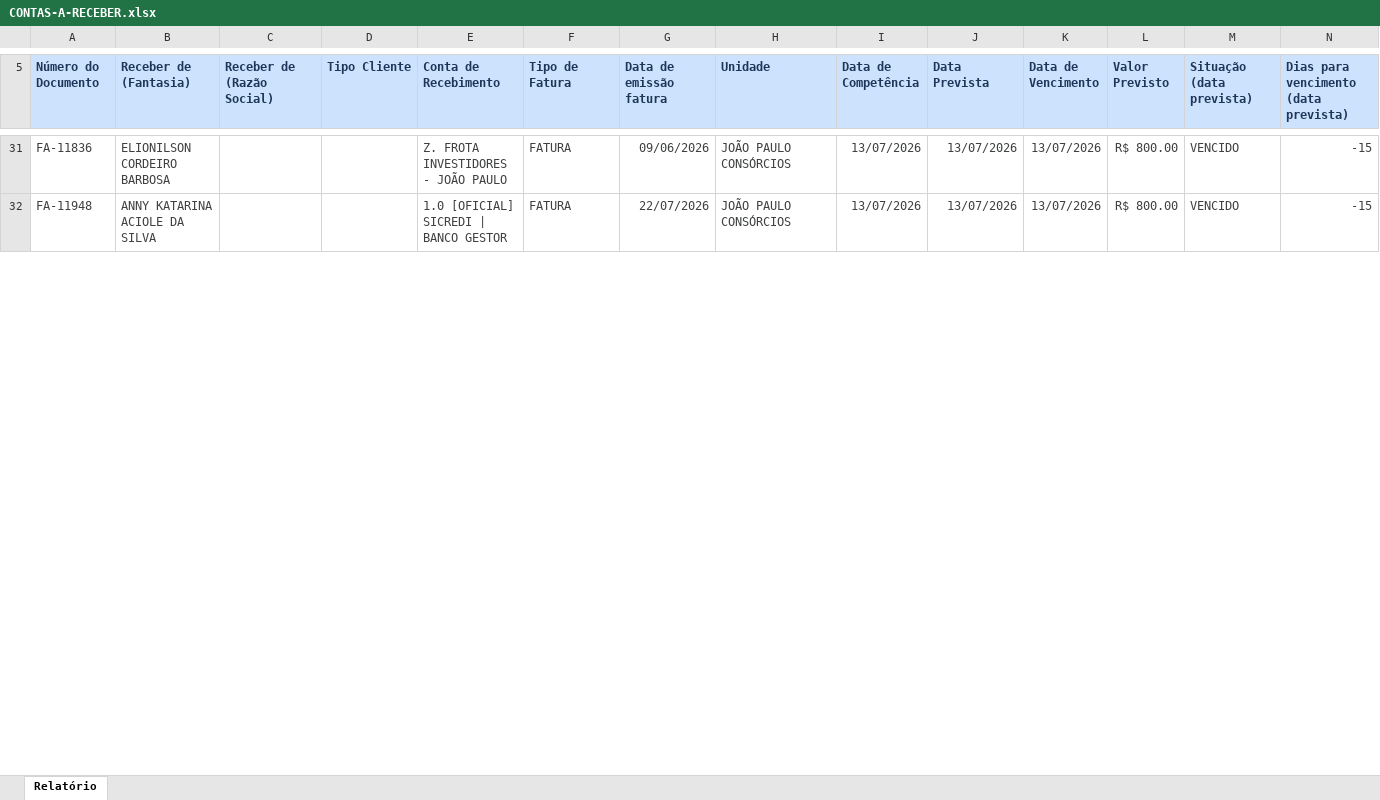
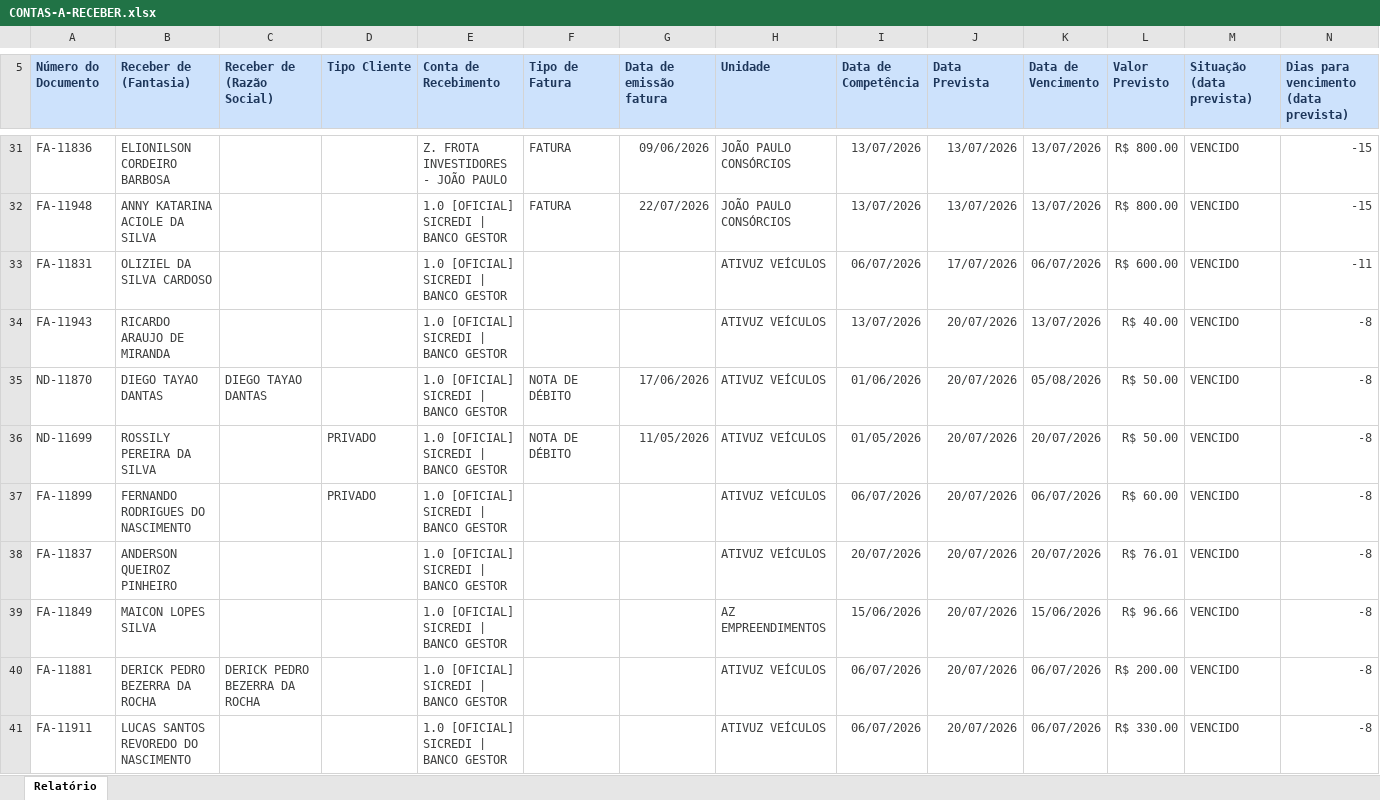
Before and after one commit to grupoativuz/Dashboard-Ativuz, an Excel workbook: planilhas/CONTAS-A-RECEBER.xlsx, sheet Relatório, drawn as a sheet; only a part is shown, gaps mark what is left out; values as stored, in another font and other column widths than the file's, no borders; rows hold the shown columns only; the diff covers the shown part only; the diff names each change by its address in the sheet, - before the commit and + after, or states it on an @@ line.

Commit message:
chore: atualiza CONTAS-A-RECEBER.xlsx via upload no Dashboard

```diff
--- a/planilhas/CONTAS-A-RECEBER.xlsx (sheet Relatório)
+++ b/planilhas/CONTAS-A-RECEBER.xlsx (sheet Relatório)
+row 33: FA-11831 | OLIZIEL DA SILVA CARDOSO |  |  | 1.0 [OFICIAL] SICREDI | BANCO GESTOR |  |  | ATIVUZ VEÍCULOS | 06/07/2026 | 17/07/2026 | 06/07/2026 | R$ 600.00 | VENCIDO | -11
+row 34: FA-11943 | RICARDO ARAUJO DE MIRANDA |  |  | 1.0 [OFICIAL] SICREDI | BANCO GESTOR |  |  | ATIVUZ VEÍCULOS | 13/07/2026 | 20/07/2026 | 13/07/2026 | R$ 40.00 | VENCIDO | -8
+row 35: ND-11870 | DIEGO TAYAO DANTAS | DIEGO TAYAO DANTAS |  | 1.0 [OFICIAL] SICREDI | BANCO GESTOR | NOTA DE DÉBITO | 17/06/2026 | ATIVUZ VEÍCULOS | 01/06/2026 | 20/07/2026 | 05/08/2026 | R$ 50.00 | VENCIDO | -8
+row 36: ND-11699 | ROSSILY PEREIRA DA SILVA |  | PRIVADO | 1.0 [OFICIAL] SICREDI | BANCO GESTOR | NOTA DE DÉBITO | 11/05/2026 | ATIVUZ VEÍCULOS | 01/05/2026 | 20/07/2026 | 20/07/2026 | R$ 50.00 | VENCIDO | -8
+row 37: FA-11899 | FERNANDO RODRIGUES DO NASCIMENTO |  | PRIVADO | 1.0 [OFICIAL] SICREDI | BANCO GESTOR |  |  | ATIVUZ VEÍCULOS | 06/07/2026 | 20/07/2026 | 06/07/2026 | R$ 60.00 | VENCIDO | -8
+row 38: FA-11837 | ANDERSON QUEIROZ PINHEIRO |  |  | 1.0 [OFICIAL] SICREDI | BANCO GESTOR |  |  | ATIVUZ VEÍCULOS | 20/07/2026 | 20/07/2026 | 20/07/2026 | R$ 76.01 | VENCIDO | -8
+row 39: FA-11849 | MAICON LOPES SILVA |  |  | 1.0 [OFICIAL] SICREDI | BANCO GESTOR |  |  | AZ EMPREENDIMENTOS | 15/06/2026 | 20/07/2026 | 15/06/2026 | R$ 96.66 | VENCIDO | -8
+row 40: FA-11881 | DERICK PEDRO BEZERRA DA ROCHA | DERICK PEDRO BEZERRA DA ROCHA |  | 1.0 [OFICIAL] SICREDI | BANCO GESTOR |  |  | ATIVUZ VEÍCULOS | 06/07/2026 | 20/07/2026 | 06/07/2026 | R$ 200.00 | VENCIDO | -8
+row 41: FA-11911 | LUCAS SANTOS REVOREDO DO NASCIMENTO |  |  | 1.0 [OFICIAL] SICREDI | BANCO GESTOR |  |  | ATIVUZ VEÍCULOS | 06/07/2026 | 20/07/2026 | 06/07/2026 | R$ 330.00 | VENCIDO | -8
```
Also changed, not shown: 43 added rows and 2 edited cells elsewhere in this sheet.
